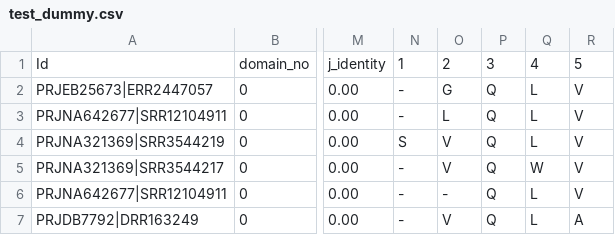
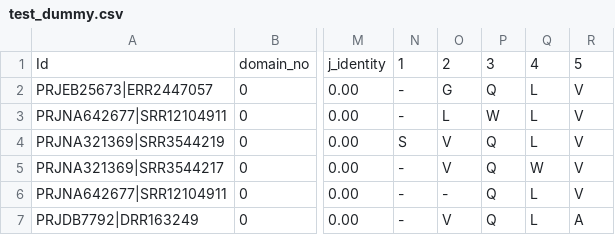
Before and after one commit to norael-zein/bioinf, a CSV file: test_dummy.csv, drawn as a sheet; only a part is shown, gaps mark what is left out; the diff names each change by its address in the sheet, - before the commit and + after, or states it on an @@ line.

Commit message:
dummy file

```diff
--- a/test_dummy.csv
+++ b/test_dummy.csv
-P3: Q
+P3: W
```
Also changed, not shown: 1 other file.
